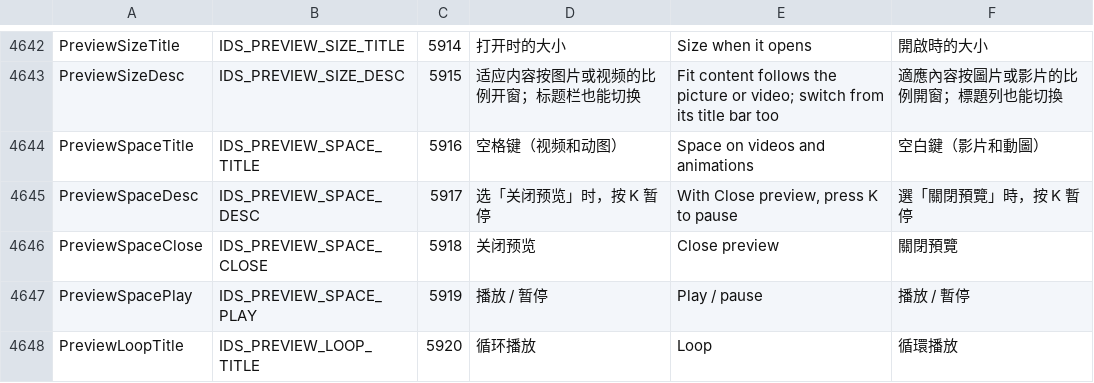
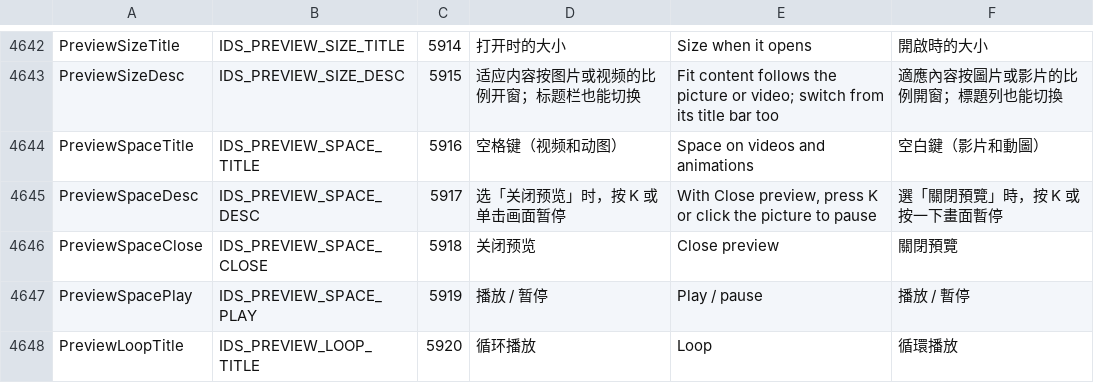
Before and after one commit to jimmgreen/pulse, a TSV file: tools/l10n/catalog.tsv, drawn as a sheet; only a part is shown, gaps mark what is left out.

Commit message:
Pause Quick Look video with a click on the picture
A click on the playing picture pauses or resumes it, like K; the second
click of a fast pair counts too, so double-clicking keeps its old effect.
The Space setting's hint mentions the click.

```diff
--- a/tools/l10n/catalog.tsv
+++ b/tools/l10n/catalog.tsv
@@ -4644,3 +4644,3 @@ PreviewSizeDesc	IDS_PREVIEW_SIZE_DESC	5915	适应内容按图片或视频的比
 PreviewSpaceTitle	IDS_PREVIEW_SPACE_TITLE	5916	空格键（视频和动图）	Space on videos and animations	空白鍵（影片和動圖）
-PreviewSpaceDesc	IDS_PREVIEW_SPACE_DESC	5917	选「关闭预览」时，按 K 暂停	With Close preview, press K to pause	選「關閉預覽」時，按 K 暫停
+PreviewSpaceDesc	IDS_PREVIEW_SPACE_DESC	5917	选「关闭预览」时，按 K 或单击画面暂停	With Close preview, press K or click the picture to pause	選「關閉預覽」時，按 K 或按一下畫面暫停
 PreviewSpaceClose	IDS_PREVIEW_SPACE_CLOSE	5918	关闭预览	Close preview	關閉預覽
```
Also changed, not shown: 4 other files.
